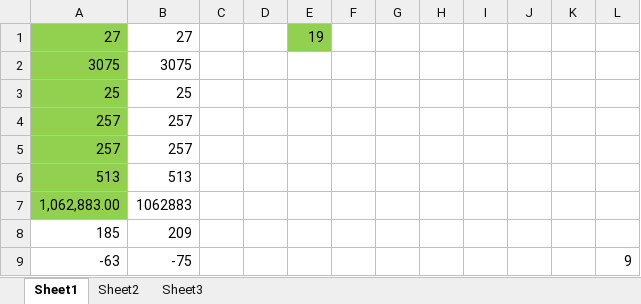
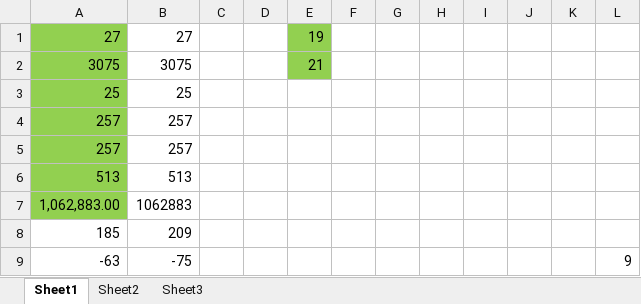
Before and after one commit to DejanPopovic1/ArithmeticEvaluator, an Excel workbook: Test Cases.xlsx, sheet Sheet1, drawn as a sheet; only a part is shown; values as stored, in another font and other column widths than the file's, no borders; the diff names each change by its address in the sheet, - before the commit and + after, or states it on an @@ line.

```diff
--- a/Test Cases.xlsx (sheet Sheet1)
+++ b/Test Cases.xlsx (sheet Sheet1)
-E2: (empty)
+E2: 21
-E2 fill: none
+E2 fill: #92D050
```
Also changed, not shown: sheet Sheet2, 9 other files.
